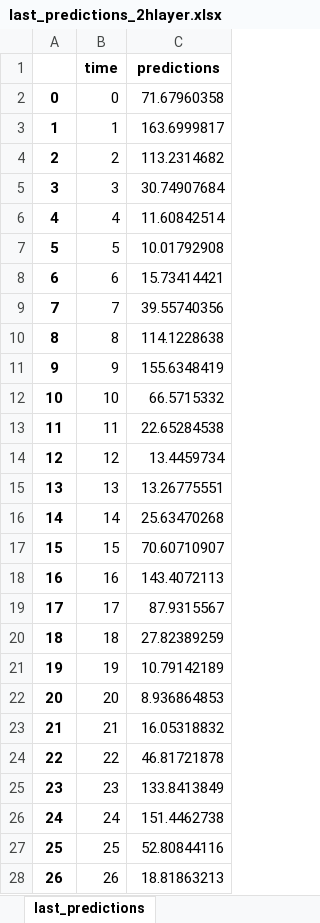
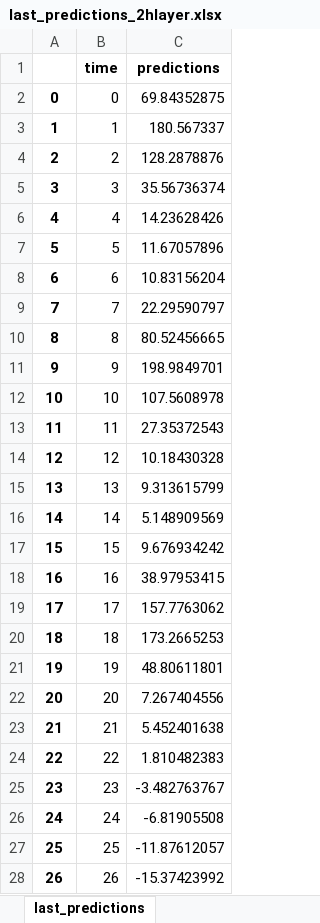
Before and after one commit to edevrim/DL_Assignment_2, an Excel workbook: last_predictions_2hlayer.xlsx, sheet last_predictions, drawn as a sheet; only a part is shown; values as stored, in another font and other column widths than the file's, no borders; the diff covers the shown part only; the diff names each change by its address in the sheet, - before the commit and + after, or states it on an @@ line.

```diff
--- a/last_predictions_2hlayer.xlsx (sheet last_predictions)
+++ b/last_predictions_2hlayer.xlsx (sheet last_predictions)
-C2 (predictions): 71.67960358
+C2 (predictions): 69.84352875
-C3 (predictions): 163.6999817
+C3 (predictions): 180.567337
-C4 (predictions): 113.2314682
+C4 (predictions): 128.2878876
-C5 (predictions): 30.74907684
+C5 (predictions): 35.56736374
-C6 (predictions): 11.60842514
+C6 (predictions): 14.23628426
-C7 (predictions): 10.01792908
+C7 (predictions): 11.67057896
-C8 (predictions): 15.73414421
+C8 (predictions): 10.83156204
-C9 (predictions): 39.55740356
+C9 (predictions): 22.29590797
-C10 (predictions): 114.1228638
+C10 (predictions): 80.52456665
-C11 (predictions): 155.6348419
+C11 (predictions): 198.9849701
-C12 (predictions): 66.5715332
+C12 (predictions): 107.5608978
-C13 (predictions): 22.65284538
+C13 (predictions): 27.35372543
-C14 (predictions): 13.4459734
+C14 (predictions): 10.18430328
-C15 (predictions): 13.26775551
+C15 (predictions): 9.313615799
-C16 (predictions): 25.63470268
+C16 (predictions): 5.148909569
-C17 (predictions): 70.60710907
+C17 (predictions): 9.676934242
-C18 (predictions): 143.4072113
+C18 (predictions): 38.97953415
-C19 (predictions): 87.9315567
+C19 (predictions): 157.7763062
-C20 (predictions): 27.82389259
+C20 (predictions): 173.2665253
-C21 (predictions): 10.79142189
+C21 (predictions): 48.80611801
-C22 (predictions): 8.936864853
+C22 (predictions): 7.267404556
-C23 (predictions): 16.05318832
+C23 (predictions): 5.452401638
-C24 (predictions): 46.81721878
+C24 (predictions): 1.810482383
-C25 (predictions): 133.8413849
+C25 (predictions): -3.482763767
-C26 (predictions): 151.4462738
+C26 (predictions): -6.81905508
-C27 (predictions): 52.80844116
+C27 (predictions): -11.87612057
-C28 (predictions): 18.81863213
+C28 (predictions): -15.37423992
```
Also changed, not shown: 173 edited cells elsewhere in this sheet, last_predictions_3hlayer.xlsx, results_2hl.xlsx, 1 other file.
